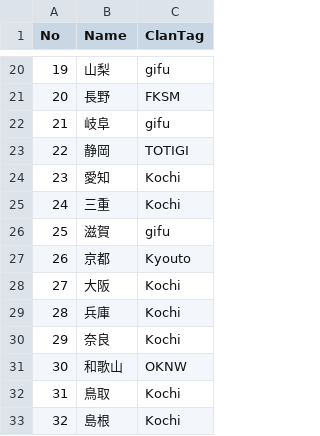
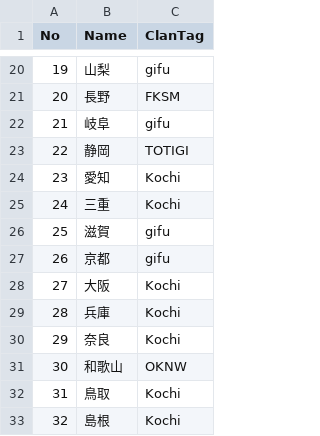
Before and after one commit to MrNakka/mrnakka.github.io, a CSV file: tenichi_rust/db/prefectures.csv, drawn as a sheet; only a part is shown, gaps mark what is left out.

```diff
--- a/tenichi_rust/db/prefectures.csv
+++ b/tenichi_rust/db/prefectures.csv
@@ -26,3 +26,3 @@
 25,滋賀,gifu
-26,京都,Kyouto
+26,京都,gifu
 27,大阪,Kochi
```
Also changed, not shown: 2 other files.
